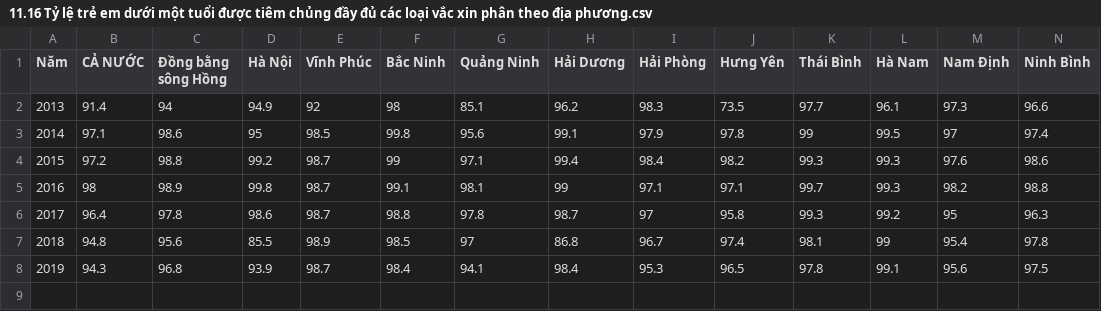
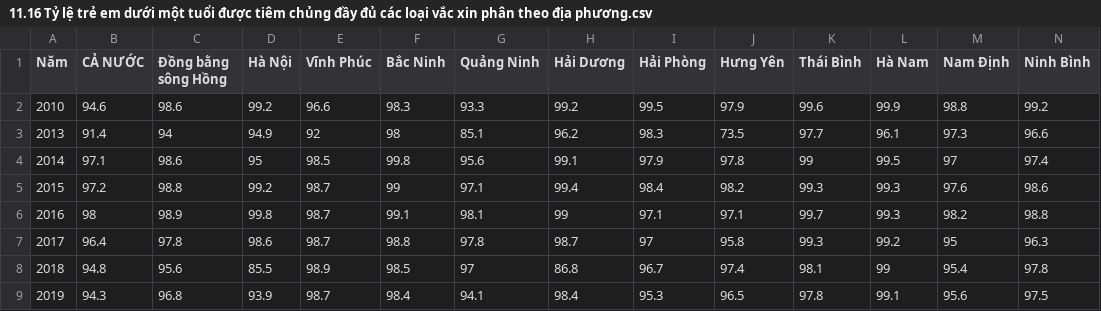
Before and after one commit to namhoai167/Insight-Vietnam, a CSV file: Dữ liệu/Y tế, Văn hóa và đời sống/11.16 Tỷ lệ trẻ em dưới một tuổi được tiêm chủng đầy đủ các loại vắc xin phân theo địa phương.csv, drawn as a sheet; only a part is shown; rows hold the shown columns only; the diff names each change by its address in the sheet, - before the commit and + after, or states it on an @@ line.

Commit message:
Add files via upload

```diff
--- a/Dữ liệu/Y tế, Văn hóa và đời sống/11.16 Tỷ lệ trẻ em dưới một tuổi được tiêm chủng đầy đủ các loại vắc xin phân theo địa phương.csv
+++ b/Dữ liệu/Y tế, Văn hóa và đời sống/11.16 Tỷ lệ trẻ em dưới một tuổi được tiêm chủng đầy đủ các loại vắc xin phân theo địa phương.csv
+row 2: 2010 | 94.6 | 98.6 | 99.2 | 96.6 | 98.3 | 93.3 | 99.2 | 99.5 | 97.9 | 99.6 | 99.9 | 98.8 | 99.2
```
